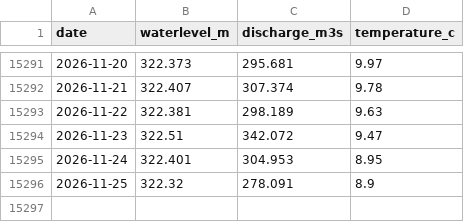
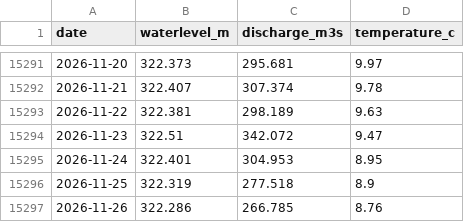
Before and after one commit to samuelb/rheinstats, a CSV file: rhein_rekingen_daily.csv, drawn as a sheet; only a part is shown, gaps mark what is left out.

```diff
--- a/rhein_rekingen_daily.csv
+++ b/rhein_rekingen_daily.csv
@@ -15295,2 +15295,3 @@ date,waterlevel_m,discharge_m3s,temperature_c
 2026-11-24,322.401,304.953,8.95
-2026-11-25,322.32,278.091,8.9
+2026-11-25,322.319,277.518,8.9
+2026-11-26,322.286,266.785,8.76
```
Also changed, not shown: 1 other file.
